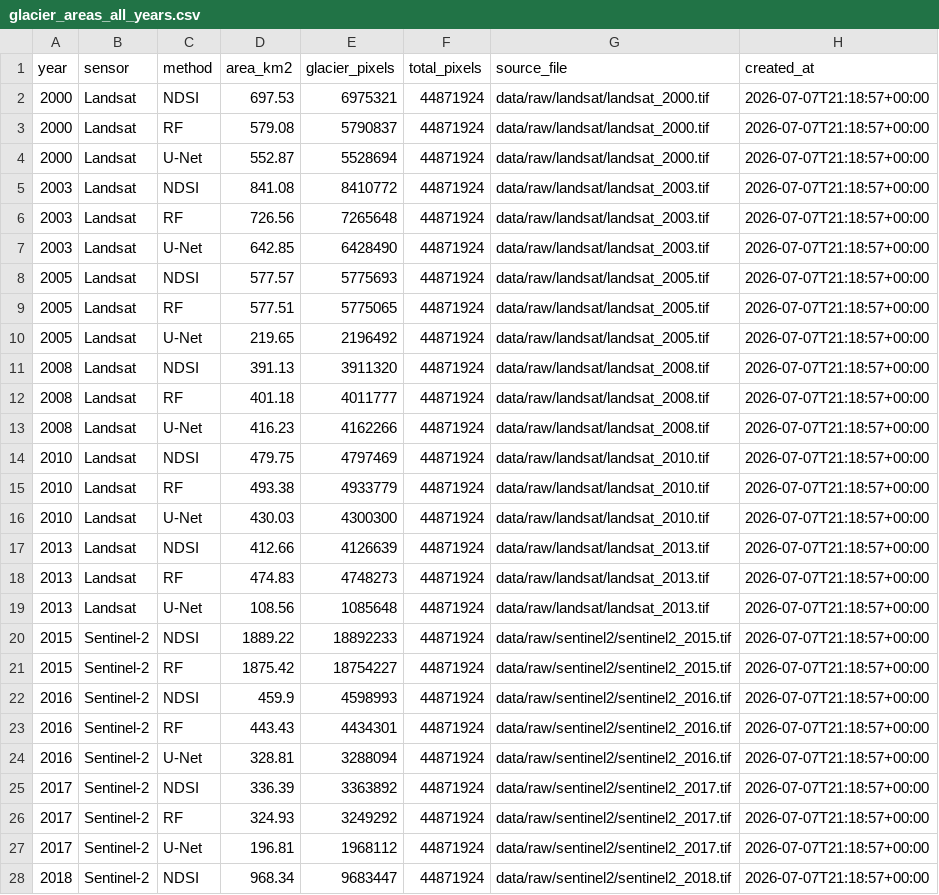
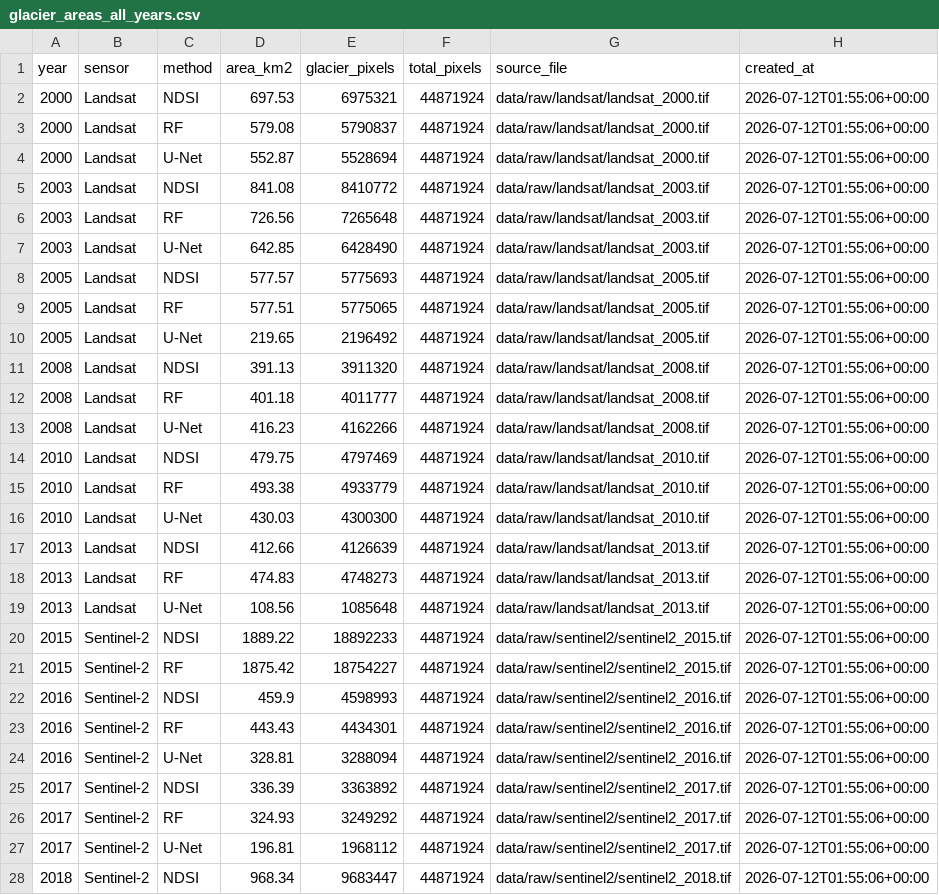
Before and after one commit to nazkari86-lab/GlacierNET-KZ, a CSV file: results/tables/glacier_areas_all_years.csv, drawn as a sheet; only a part is shown; the diff covers the shown part only.

```diff
--- a/results/tables/glacier_areas_all_years.csv
+++ b/results/tables/glacier_areas_all_years.csv
@@ -1,28 +1,28 @@
 year,sensor,method,area_km2,glacier_pixels,total_pixels,source_file,created_at
-2000,Landsat,NDSI,697.53,6975321,44871924,data/raw/landsat/landsat_2000.tif,2026-07-07T21:18:57+00:00
-2000,Landsat,RF,579.08,5790837,44871924,data/raw/landsat/landsat_2000.tif,2026-07-07T21:18:57+00:00
-2000,Landsat,U-Net,552.87,5528694,44871924,data/raw/landsat/landsat_2000.tif,2026-07-07T21:18:57+00:00
-2003,Landsat,NDSI,841.08,8410772,44871924,data/raw/landsat/landsat_2003.tif,2026-07-07T21:18:57+00:00
-2003,Landsat,RF,726.56,7265648,44871924,data/raw/landsat/landsat_2003.tif,2026-07-07T21:18:57+00:00
-2003,Landsat,U-Net,642.85,6428490,44871924,data/raw/landsat/landsat_2003.tif,2026-07-07T21:18:57+00:00
-2005,Landsat,NDSI,577.57,5775693,44871924,data/raw/landsat/landsat_2005.tif,2026-07-07T21:18:57+00:00
-2005,Landsat,RF,577.51,5775065,44871924,data/raw/landsat/landsat_2005.tif,2026-07-07T21:18:57+00:00
-2005,Landsat,U-Net,219.65,2196492,44871924,data/raw/landsat/landsat_2005.tif,2026-07-07T21:18:57+00:00
-2008,Landsat,NDSI,391.13,3911320,44871924,data/raw/landsat/landsat_2008.tif,2026-07-07T21:18:57+00:00
-2008,Landsat,RF,401.18,4011777,44871924,data/raw/landsat/landsat_2008.tif,2026-07-07T21:18:57+00:00
-2008,Landsat,U-Net,416.23,4162266,44871924,data/raw/landsat/landsat_2008.tif,2026-07-07T21:18:57+00:00
-2010,Landsat,NDSI,479.75,4797469,44871924,data/raw/landsat/landsat_2010.tif,2026-07-07T21:18:57+00:00
-2010,Landsat,RF,493.38,4933779,44871924,data/raw/landsat/landsat_2010.tif,2026-07-07T21:18:57+00:00
-2010,Landsat,U-Net,430.03,4300300,44871924,data/raw/landsat/landsat_2010.tif,2026-07-07T21:18:57+00:00
-2013,Landsat,NDSI,412.66,4126639,44871924,data/raw/landsat/landsat_2013.tif,2026-07-07T21:18:57+00:00
-2013,Landsat,RF,474.83,4748273,44871924,data/raw/landsat/landsat_2013.tif,2026-07-07T21:18:57+00:00
-2013,Landsat,U-Net,108.56,1085648,44871924,data/raw/landsat/landsat_2013.tif,2026-07-07T21:18:57+00:00
-2015,Sentinel-2,NDSI,1889.22,18892233,44871924,data/raw/sentinel2/sentinel2_2015.tif,2026-07-07T21:18:57+00:00
-2015,Sentinel-2,RF,1875.42,18754227,44871924,data/raw/sentinel2/sentinel2_2015.tif,2026-07-07T21:18:57+00:00
-2016,Sentinel-2,NDSI,459.9,4598993,44871924,data/raw/sentinel2/sentinel2_2016.tif,2026-07-07T21:18:57+00:00
-2016,Sentinel-2,RF,443.43,4434301,44871924,data/raw/sentinel2/sentinel2_2016.tif,2026-07-07T21:18:57+00:00
-2016,Sentinel-2,U-Net,328.81,3288094,44871924,data/raw/sentinel2/sentinel2_2016.tif,2026-07-07T21:18:57+00:00
-2017,Sentinel-2,NDSI,336.39,3363892,44871924,data/raw/sentinel2/sentinel2_2017.tif,2026-07-07T21:18:57+00:00
-2017,Sentinel-2,RF,324.93,3249292,44871924,data/raw/sentinel2/sentinel2_2017.tif,2026-07-07T21:18:57+00:00
-2017,Sentinel-2,U-Net,196.81,1968112,44871924,data/raw/sentinel2/sentinel2_2017.tif,2026-07-07T21:18:57+00:00
-2018,Sentinel-2,NDSI,968.34,9683447,44871924,data/raw/sentinel2/sentinel2_2018.tif,2026-07-07T21:18:57+00:00
+2000,Landsat,NDSI,697.53,6975321,44871924,data/raw/landsat/landsat_2000.tif,2026-07-12T01:55:06+00:00
+2000,Landsat,RF,579.08,5790837,44871924,data/raw/landsat/landsat_2000.tif,2026-07-12T01:55:06+00:00
+2000,Landsat,U-Net,552.87,5528694,44871924,data/raw/landsat/landsat_2000.tif,2026-07-12T01:55:06+00:00
+2003,Landsat,NDSI,841.08,8410772,44871924,data/raw/landsat/landsat_2003.tif,2026-07-12T01:55:06+00:00
+2003,Landsat,RF,726.56,7265648,44871924,data/raw/landsat/landsat_2003.tif,2026-07-12T01:55:06+00:00
+2003,Landsat,U-Net,642.85,6428490,44871924,data/raw/landsat/landsat_2003.tif,2026-07-12T01:55:06+00:00
+2005,Landsat,NDSI,577.57,5775693,44871924,data/raw/landsat/landsat_2005.tif,2026-07-12T01:55:06+00:00
+2005,Landsat,RF,577.51,5775065,44871924,data/raw/landsat/landsat_2005.tif,2026-07-12T01:55:06+00:00
+2005,Landsat,U-Net,219.65,2196492,44871924,data/raw/landsat/landsat_2005.tif,2026-07-12T01:55:06+00:00
+2008,Landsat,NDSI,391.13,3911320,44871924,data/raw/landsat/landsat_2008.tif,2026-07-12T01:55:06+00:00
+2008,Landsat,RF,401.18,4011777,44871924,data/raw/landsat/landsat_2008.tif,2026-07-12T01:55:06+00:00
+2008,Landsat,U-Net,416.23,4162266,44871924,data/raw/landsat/landsat_2008.tif,2026-07-12T01:55:06+00:00
+2010,Landsat,NDSI,479.75,4797469,44871924,data/raw/landsat/landsat_2010.tif,2026-07-12T01:55:06+00:00
+2010,Landsat,RF,493.38,4933779,44871924,data/raw/landsat/landsat_2010.tif,2026-07-12T01:55:06+00:00
+2010,Landsat,U-Net,430.03,4300300,44871924,data/raw/landsat/landsat_2010.tif,2026-07-12T01:55:06+00:00
+2013,Landsat,NDSI,412.66,4126639,44871924,data/raw/landsat/landsat_2013.tif,2026-07-12T01:55:06+00:00
+2013,Landsat,RF,474.83,4748273,44871924,data/raw/landsat/landsat_2013.tif,2026-07-12T01:55:06+00:00
+2013,Landsat,U-Net,108.56,1085648,44871924,data/raw/landsat/landsat_2013.tif,2026-07-12T01:55:06+00:00
+2015,Sentinel-2,NDSI,1889.22,18892233,44871924,data/raw/sentinel2/sentinel2_2015.tif,2026-07-12T01:55:06+00:00
+2015,Sentinel-2,RF,1875.42,18754227,44871924,data/raw/sentinel2/sentinel2_2015.tif,2026-07-12T01:55:06+00:00
+2016,Sentinel-2,NDSI,459.9,4598993,44871924,data/raw/sentinel2/sentinel2_2016.tif,2026-07-12T01:55:06+00:00
+2016,Sentinel-2,RF,443.43,4434301,44871924,data/raw/sentinel2/sentinel2_2016.tif,2026-07-12T01:55:06+00:00
+2016,Sentinel-2,U-Net,328.81,3288094,44871924,data/raw/sentinel2/sentinel2_2016.tif,2026-07-12T01:55:06+00:00
+2017,Sentinel-2,NDSI,336.39,3363892,44871924,data/raw/sentinel2/sentinel2_2017.tif,2026-07-12T01:55:06+00:00
+2017,Sentinel-2,RF,324.93,3249292,44871924,data/raw/sentinel2/sentinel2_2017.tif,2026-07-12T01:55:06+00:00
+2017,Sentinel-2,U-Net,196.81,1968112,44871924,data/raw/sentinel2/sentinel2_2017.tif,2026-07-12T01:55:06+00:00
+2018,Sentinel-2,NDSI,968.34,9683447,44871924,data/raw/sentinel2/sentinel2_2018.tif,2026-07-12T01:55:06+00:00
```
Also changed, not shown: 14 edited cells elsewhere in this file, results/tables/data_inventory.csv, results/tables/decision_ready_area_timeseries.csv, 55 other files.
